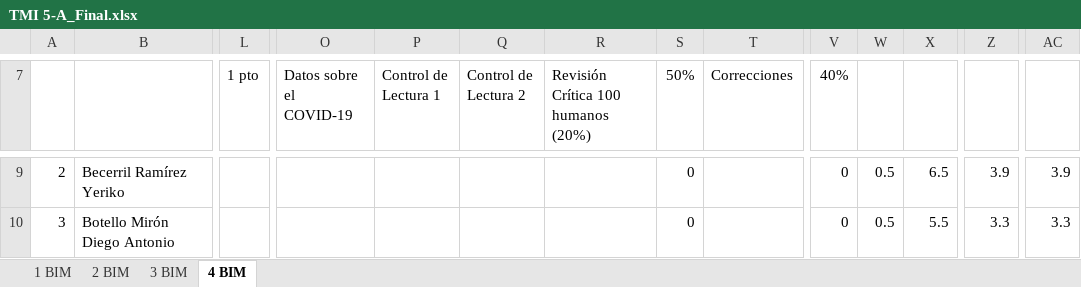
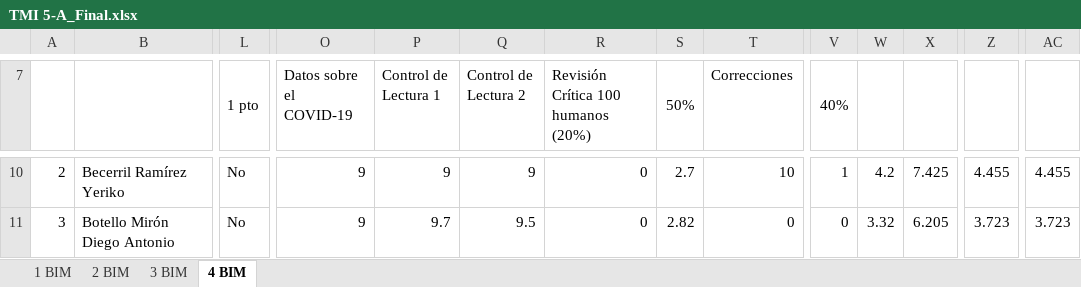
Before and after one commit to Adrifelcha/afchavez-019, an Excel workbook: JeanPiaget/2019-2020/Listas/TMI 5-A_Final.xlsx, sheet 4 BIM, drawn as a sheet; only a part is shown, gaps mark what is left out; values as stored, in another font and other column widths than the file's, no cell formats; charts and pictures not drawn; addresses are those after the commit; the diff covers the shown part only; the diff names each change by its address in the sheet, - before the commit and + after, or states it on an @@ line.

```diff
--- a/JeanPiaget/2019-2020/Listas/TMI 5-A_Final.xlsx (sheet 4 BIM)
+++ b/JeanPiaget/2019-2020/Listas/TMI 5-A_Final.xlsx (sheet 4 BIM)
+L7:L8 merged
+S7:S8 merged
+V7:V8 merged
-L10:L11 (1 pto): (empty)
+L10:L11 (1 pto): No
-O10:O11 (Datos sobre el COVID-19): (empty)
+O10:O11 (Datos sobre el COVID-19): 9
-P10 (Control de Lectura 1): (empty)
+P10 (Control de Lectura 1): 9
-Q10 (Control de Lectura 2): (empty)
+Q10 (Control de Lectura 2): 9
-R10:R11: (empty)
+R10:R11: 0
-S10 (50%): 0
+S10 (50%): 2.7
-T10 (Correcciones): (empty)
+T10 (Correcciones): 10
-V10 (40%): 0
+V10 (40%): 1
-W10: 0.5
+W10: 4.2
-X10: 6.5
+X10: 7.425
-Z10: 3.9
+Z10: 4.455
-AC10: 3.9
+AC10: 4.455
-P11 (Control de Lectura 1): (empty)
+P11 (Control de Lectura 1): 9.7
-Q11 (Control de Lectura 2): (empty)
+Q11 (Control de Lectura 2): 9.5
-S11 (50%): 0
+S11 (50%): 2.82
-T11 (Correcciones): (empty)
+T11 (Correcciones): 0
-W11: 0.5
+W11: 3.32
-X11: 5.5
+X11: 6.205
-Z11: 3.3
+Z11: 3.723
-AC11: 3.3
+AC11: 3.723
```
Also changed, not shown: 2 added rows, 292 edited cells and merged cells elsewhere in this sheet, cell formats, formulas that keep their value, hidden cells, JeanPiaget/2019-2020/Listas/TMI 4_Final.xlsx, JeanPiaget/2019-2020/Listas/TMI 5-B_Final.xlsx.
